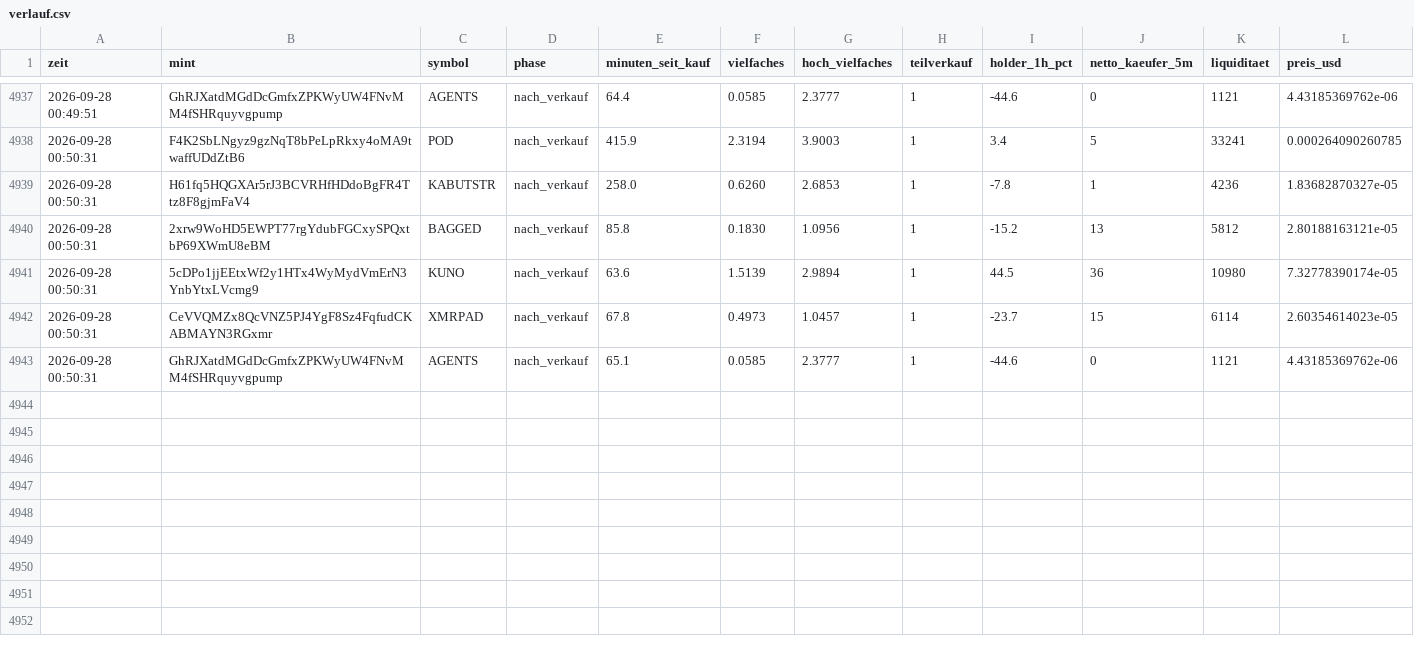
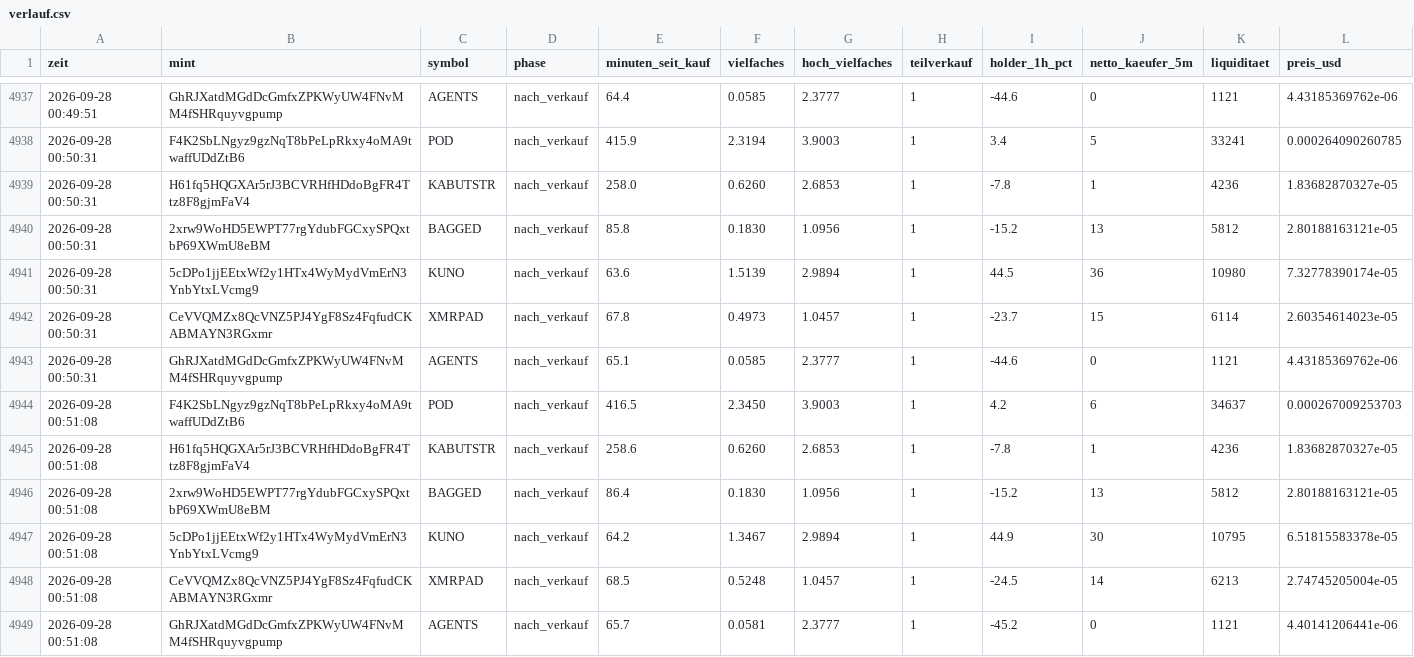
Before and after one commit to Jubosaurus/solana-meme-paperbot, a CSV file: verlauf.csv, drawn as a sheet; only a part is shown, gaps mark what is left out; the diff names each change by its address in the sheet, - before the commit and + after, or states it on an @@ line.

```diff
--- a/verlauf.csv
+++ b/verlauf.csv
+row 4944: 2026-09-28 00:51:08 | F4K2SbLNgyz9gzNqT8bPeLpRkxy4oMA9twaffUDdZtB6 | POD | nach_verkauf | 416.5 | 2.3450 | 3.9003 | 1 | 4.2 | 6 | 34637 | 0.000267009253703
+row 4945: 2026-09-28 00:51:08 | H61fq5HQGXAr5rJ3BCVRHfHDdoBgFR4Ttz8F8gjmFaV4 | KABUTSTR | nach_verkauf | 258.6 | 0.6260 | 2.6853 | 1 | -7.8 | 1 | 4236 | 1.83682870327e-05
+row 4946: 2026-09-28 00:51:08 | 2xrw9WoHD5EWPT77rgYdubFGCxySPQxtbP69XWmU8eBM | BAGGED | nach_verkauf | 86.4 | 0.1830 | 1.0956 | 1 | -15.2 | 13 | 5812 | 2.80188163121e-05
+row 4947: 2026-09-28 00:51:08 | 5cDPo1jjEEtxWf2y1HTx4WyMydVmErN3YnbYtxLVcmg9 | KUNO | nach_verkauf | 64.2 | 1.3467 | 2.9894 | 1 | 44.9 | 30 | 10795 | 6.51815583378e-05
+row 4948: 2026-09-28 00:51:08 | CeVVQMZx8QcVNZ5PJ4YgF8Sz4FqfudCKABMAYN3RGxmr | XMRPAD | nach_verkauf | 68.5 | 0.5248 | 1.0457 | 1 | -24.5 | 14 | 6213 | 2.74745205004e-05
+row 4949: 2026-09-28 00:51:08 | GhRJXatdMGdDcGmfxZPKWyUW4FNvMM4fSHRquyvgpump | AGENTS | nach_verkauf | 65.7 | 0.0581 | 2.3777 | 1 | -45.2 | 0 | 1121 | 4.40141206441e-06
```
Also changed, not shown: 2 other files.
